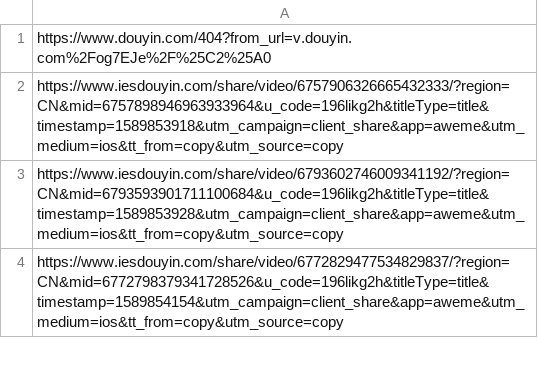
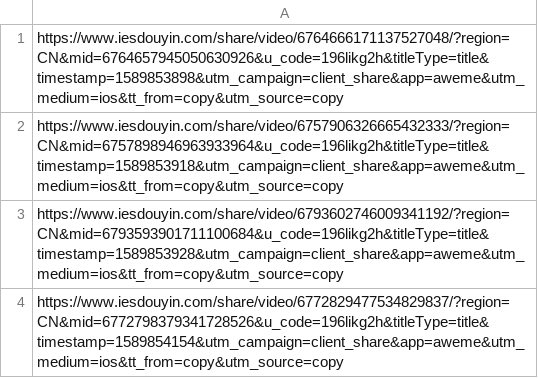
Before and after one commit to wowYoungCoren/pysupport, a CSV file: Results/dyRes.csv, drawn as a sheet; only a part is shown.

```diff
--- a/Results/dyRes.csv
+++ b/Results/dyRes.csv
@@ -1,2 +1,2 @@
-https://www.douyin.com/404?from_url=v.douyin.com%2Fog7EJe%2F%25C2%25A0
+https://www.iesdouyin.com/share/video/6764666171137527048/?region=CN&mid=6764657945050630926&u_code=196likg2h&titleType=title&timestamp=1589853898&utm_campaign=client_share&app=aweme&utm_medium=ios&tt_from=copy&utm_source=copy
 https://www.iesdouyin.com/share/video/6757906326665432333/?region=CN&mid=6757898946963933964&u_code=196likg2h&titleType=title&timestamp=1589853918&utm_campaign=client_share&app=aweme&utm_medium=ios&tt_from=copy&utm_source=copy
```
Also changed, not shown: 8 other files.
